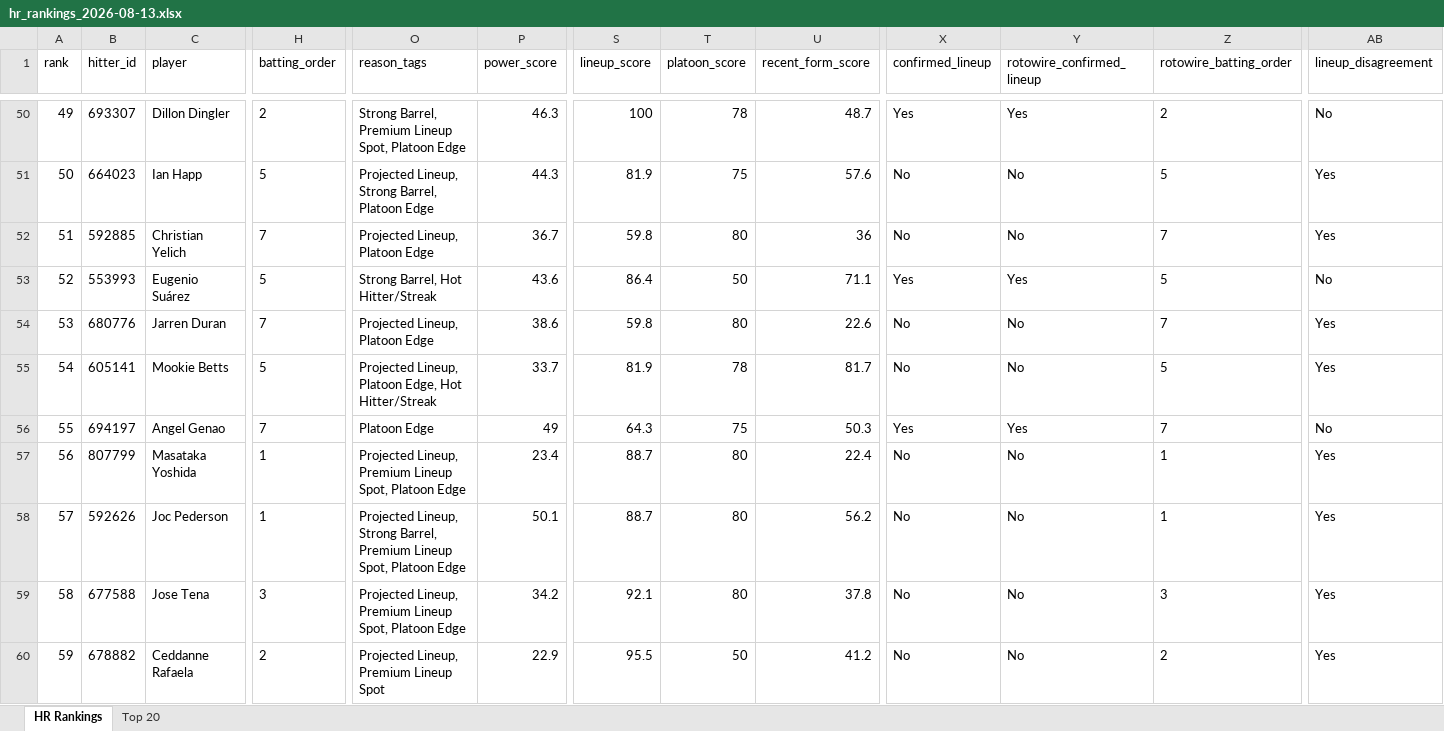
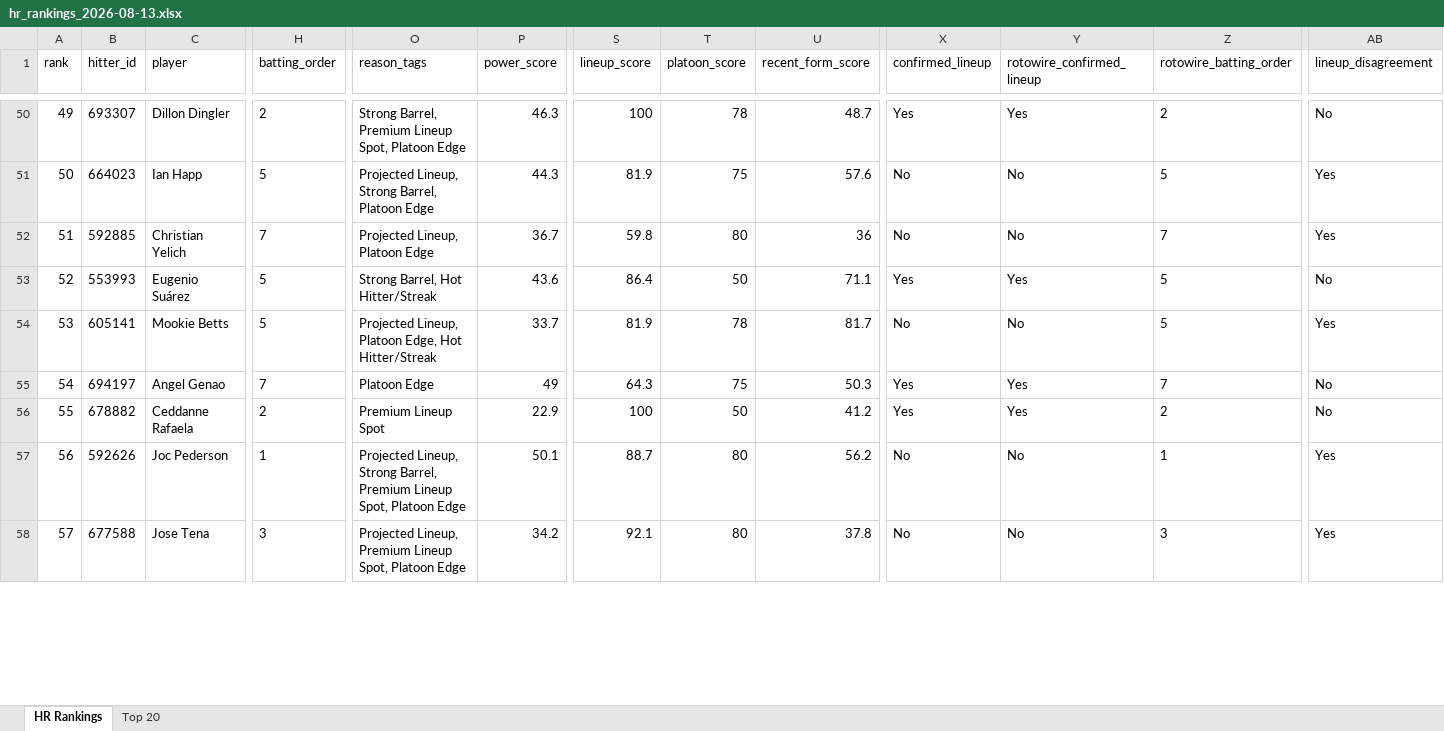
Before and after one commit to etbell28/ghost-analytics, an Excel workbook: outputs/daily/hr_rankings_2026-08-13.xlsx, sheet HR Rankings, drawn as a sheet; only a part is shown, gaps mark what is left out; values as stored, in another font and other column widths than the file's, no borders; removed rows and columns are numbered as before the commit, all else as after; rows hold the shown columns only; the diff covers the shown part only; the diff names each change by its address in the sheet, - before the commit and + after, or states it on an @@ line.

```diff
--- a/outputs/daily/hr_rankings_2026-08-13.xlsx (sheet HR Rankings)
+++ b/outputs/daily/hr_rankings_2026-08-13.xlsx (sheet HR Rankings)
@@ column A (rank) renumbered between rows 10 and 132 @@
-row 54: 53 | 680776 | Jarren Duran | 7 | Projected Lineup, Platoon Edge | 38.6 | 59.8 | 80 | 22.6 | No | No | 7 | Yes
-B56 (hitter_id): 807799
+B56 (hitter_id): 678882
-C56 (player): Masataka Yoshida
+C56 (player): Ceddanne Rafaela
-H56 (batting_order): 1
+H56 (batting_order): 2
-O56 (reason_tags): Projected Lineup, Premium Lineup Spot, Platoon Edge
+O56 (reason_tags): Premium Lineup Spot
-P56 (power_score): 23.4
+P56 (power_score): 22.9
-S56 (lineup_score): 88.7
+S56 (lineup_score): 100
-T56 (platoon_score): 80
+T56 (platoon_score): 50
-U56 (recent_form_score): 22.4
+U56 (recent_form_score): 41.2
-X56 (confirmed_lineup): No
+X56 (confirmed_lineup): Yes
-Y56 (rotowire_confirmed_lineup): No
+Y56 (rotowire_confirmed_lineup): Yes
-Z56 (rotowire_batting_order): 1
+Z56 (rotowire_batting_order): 2
-AB56 (lineup_disagreement): Yes
+AB56 (lineup_disagreement): No
-row 60: 59 | 678882 | Ceddanne Rafaela | 2 | Projected Lineup, Premium Lineup Spot | 22.9 | 95.5 | 50 | 41.2 | No | No | 2 | Yes
```
Also changed, not shown: 7 added rows, 5 removed rows and 86 edited cells elsewhere in this sheet, sheet Top 20, outputs/hr_rankings.xlsx, 8 other files.
